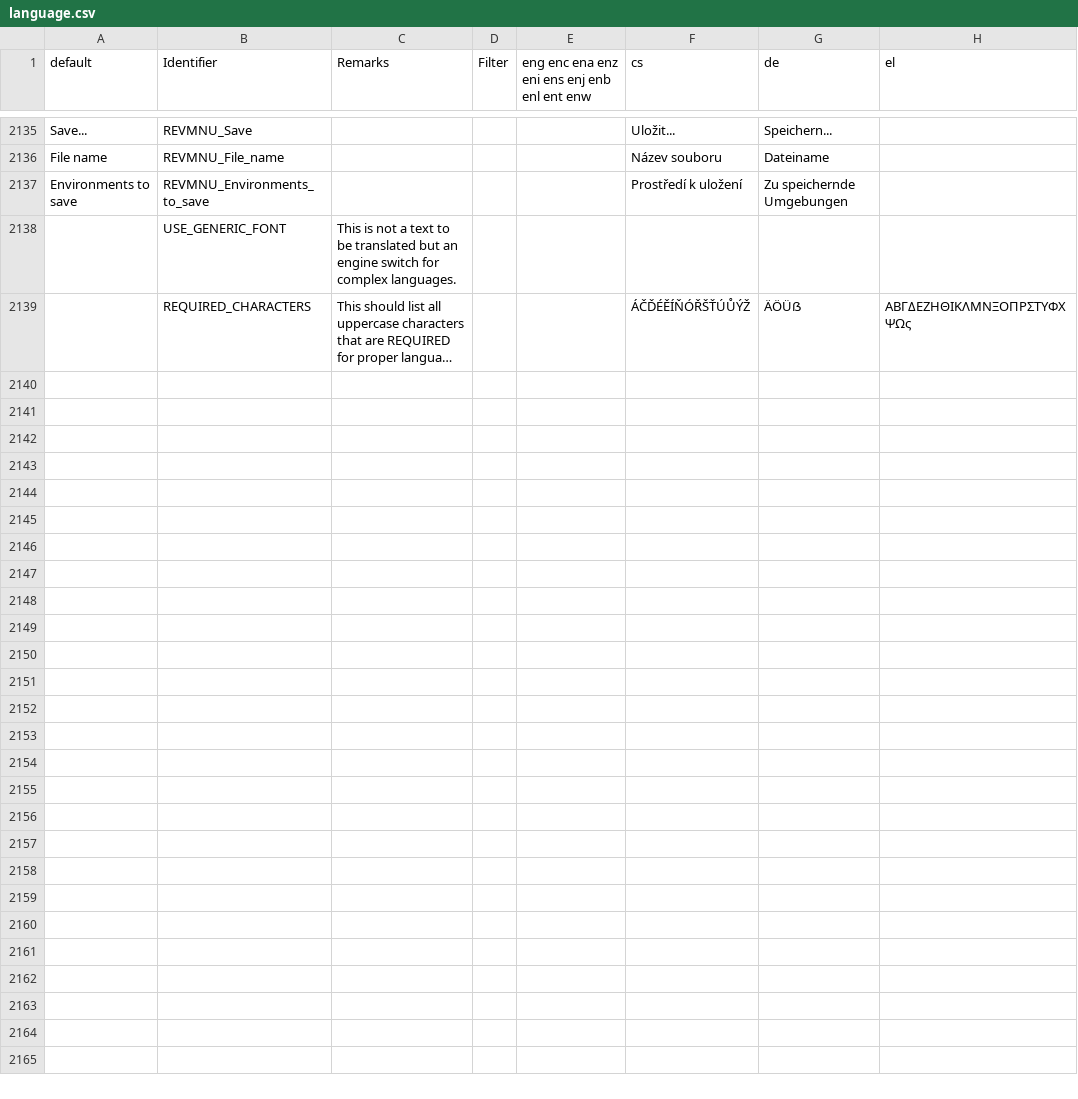
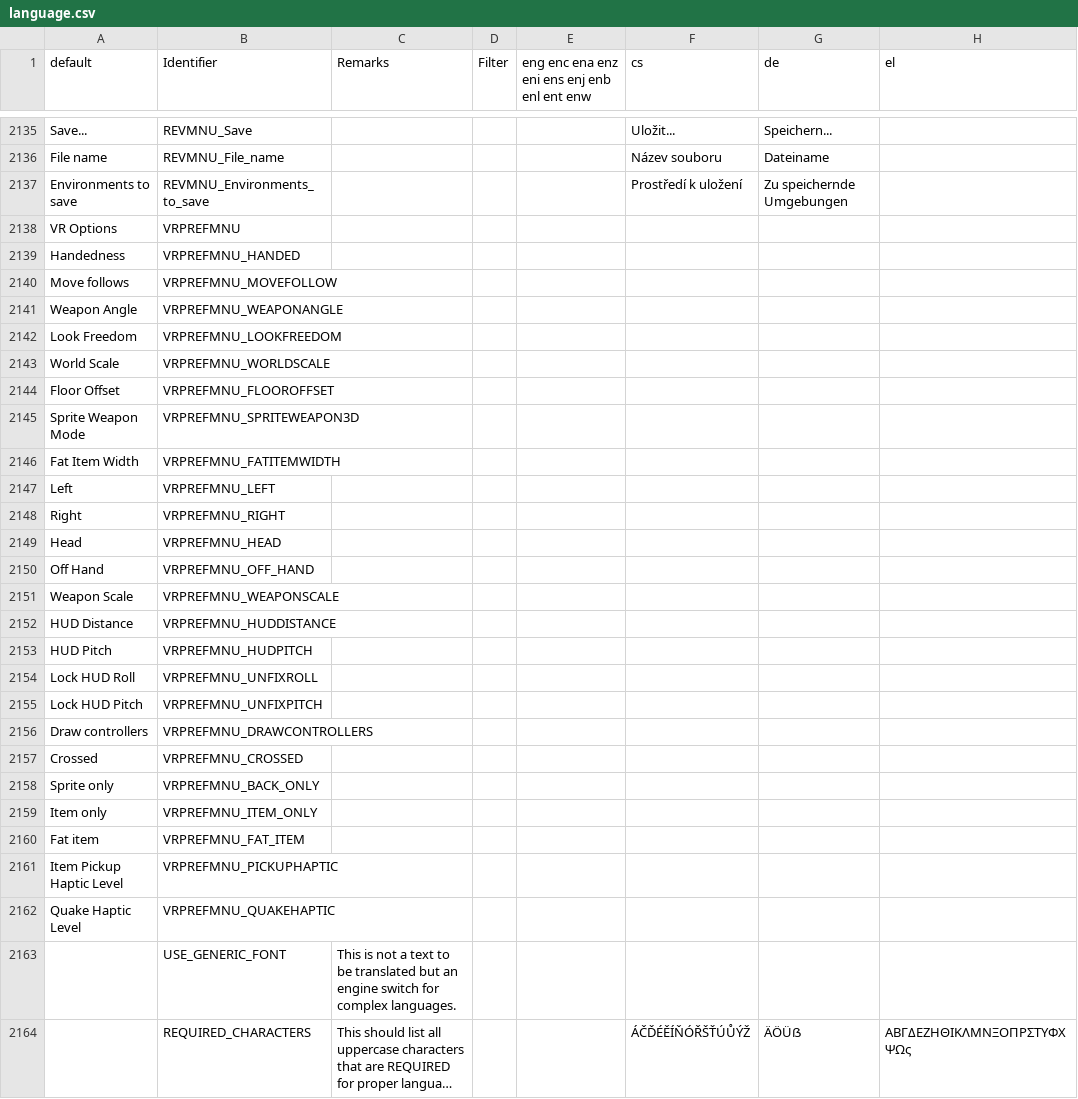
Before and after one commit to iAmErmac/gzdoomvr, a CSV file: wadsrc/static/language.csv, drawn as a sheet; only a part is shown, gaps mark what is left out; long unchanged cells end in …; rows hold the shown columns only; the diff names each change by its address in the sheet, - before the commit and + after, or states it on an @@ line.

Commit message:
Fixed missing vr captions

```diff
--- a/wadsrc/static/language.csv
+++ b/wadsrc/static/language.csv
+row 2138: VR Options | VRPREFMNU
+row 2139: Handedness | VRPREFMNU_HANDED
+row 2140: Move follows | VRPREFMNU_MOVEFOLLOW
+row 2141: Weapon Angle | VRPREFMNU_WEAPONANGLE
+row 2142: Look Freedom | VRPREFMNU_LOOKFREEDOM
+row 2143: World Scale | VRPREFMNU_WORLDSCALE
+row 2144: Floor Offset | VRPREFMNU_FLOOROFFSET
+row 2145: Sprite Weapon Mode | VRPREFMNU_SPRITEWEAPON3D
+row 2146: Fat Item Width | VRPREFMNU_FATITEMWIDTH
+row 2147: Left | VRPREFMNU_LEFT
+row 2148: Right | VRPREFMNU_RIGHT
+row 2149: Head | VRPREFMNU_HEAD
+row 2150: Off Hand | VRPREFMNU_OFF_HAND
+row 2151: Weapon Scale | VRPREFMNU_WEAPONSCALE
+row 2152: HUD Distance | VRPREFMNU_HUDDISTANCE
+row 2153: HUD Pitch | VRPREFMNU_HUDPITCH
+row 2154: Lock HUD Roll | VRPREFMNU_UNFIXROLL
+row 2155: Lock HUD Pitch | VRPREFMNU_UNFIXPITCH
+row 2156: Draw controllers | VRPREFMNU_DRAWCONTROLLERS
+row 2157: Crossed | VRPREFMNU_CROSSED
+row 2158: Sprite only | VRPREFMNU_BACK_ONLY
+row 2159: Item only | VRPREFMNU_ITEM_ONLY
+row 2160: Fat item | VRPREFMNU_FAT_ITEM
+row 2161: Item Pickup Haptic Level | VRPREFMNU_PICKUPHAPTIC
+row 2162: Quake Haptic Level | VRPREFMNU_QUAKEHAPTIC
```
